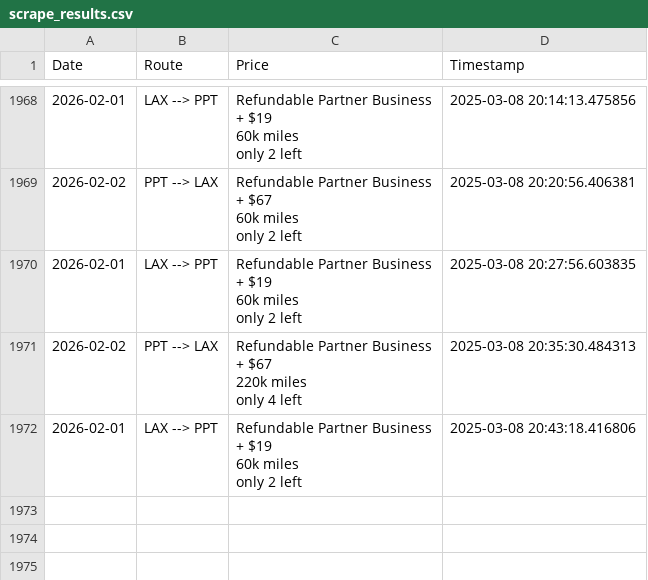
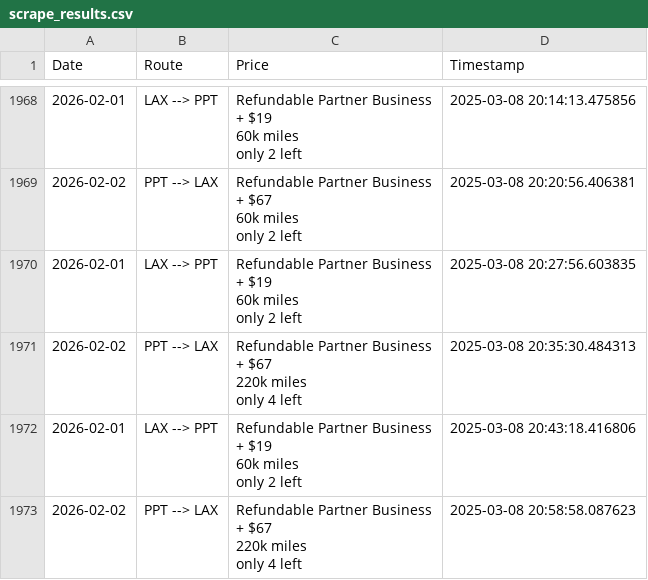
Before and after one commit to quinnstiegman/Waldorf-maldives-reward-search, a CSV file: scrape_results.csv, drawn as a sheet; only a part is shown, gaps mark what is left out.

```diff
--- a/scrape_results.csv
+++ b/scrape_results.csv
@@ -7917 +7917,5 @@ only 4 left",2025-03-08 20:35:30.484313
 only 2 left",2025-03-08 20:43:18.416806
+2026-02-02,PPT --> LAX,"Refundable Partner Business
++ $67
+220k miles
+only 4 left",2025-03-08 20:58:58.087623
```
